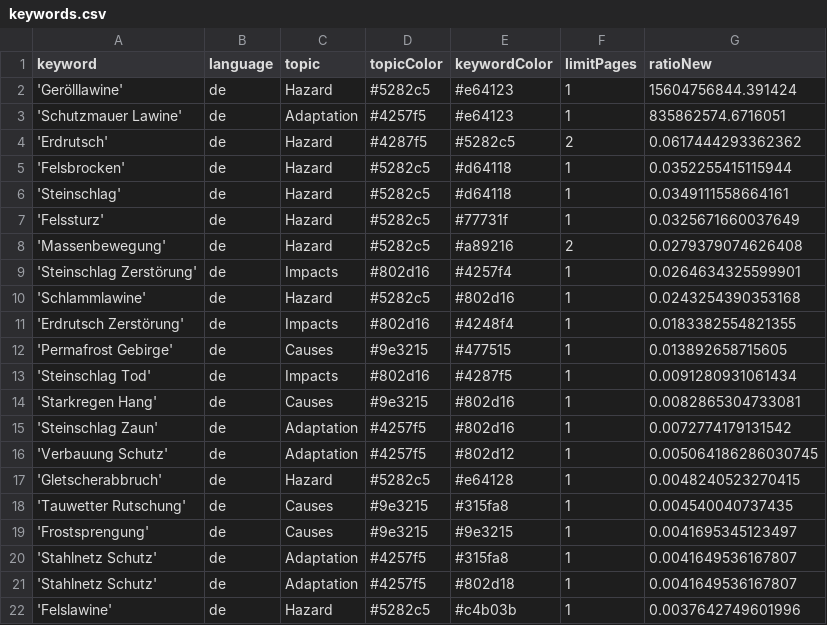
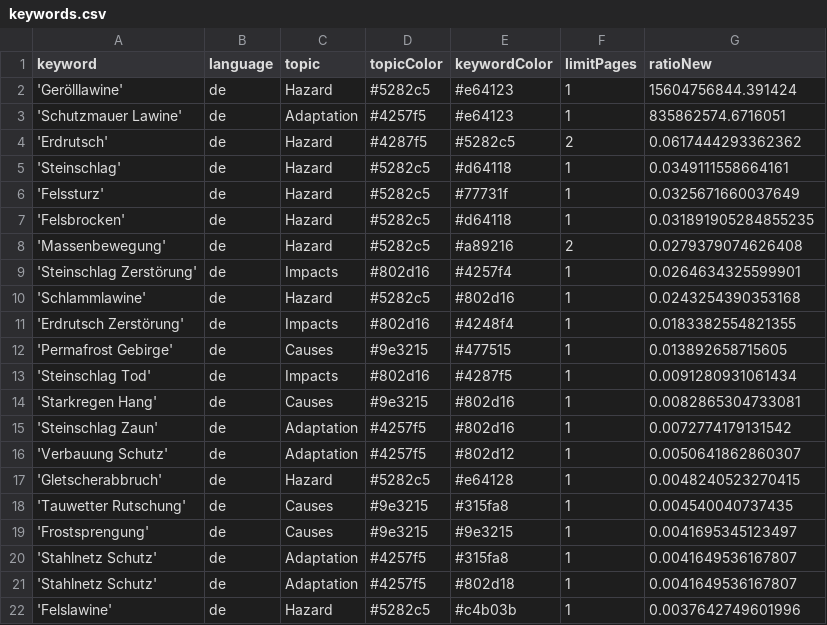
Before and after one commit to tapio-22-Digitale-Methoden-News/MassIsComing, a CSV file: keywords.csv, drawn as a sheet.

Commit message:
Commit from GitHub Actions (harvest:0.0)

```diff
--- a/keywords.csv
+++ b/keywords.csv
@@ -4,5 +4,5 @@ keyword,language,topic,topicColor,keywordColor,limitPages,ratioNew
 'Erdrutsch',de,Hazard,#4287f5,#5282c5,2,0.0617444293362362
-'Felsbrocken',de,Hazard,#5282c5,#d64118,1,0.0352255415115944
 'Steinschlag',de,Hazard,#5282c5,#d64118,1,0.0349111558664161
 'Felssturz',de,Hazard,#5282c5,#77731f,1,0.0325671660037649
+'Felsbrocken',de,Hazard,#5282c5,#d64118,1,0.031891905284855235
 'Massenbewegung',de,Hazard,#5282c5,#a89216,2,0.0279379074626408
@@ -15,3 +15,3 @@ keyword,language,topic,topicColor,keywordColor,limitPages,ratioNew
 'Steinschlag Zaun',de,Adaptation,#4257f5,#802d16,1,0.0072774179131542
-'Verbauung Schutz',de,Adaptation,#4257f5,#802d12,1,0.005064186286030745
+'Verbauung Schutz',de,Adaptation,#4257f5,#802d12,1,0.0050641862860307
 'Gletscherabbruch',de,Hazard,#5282c5,#e64128,1,0.0048240523270415
```
